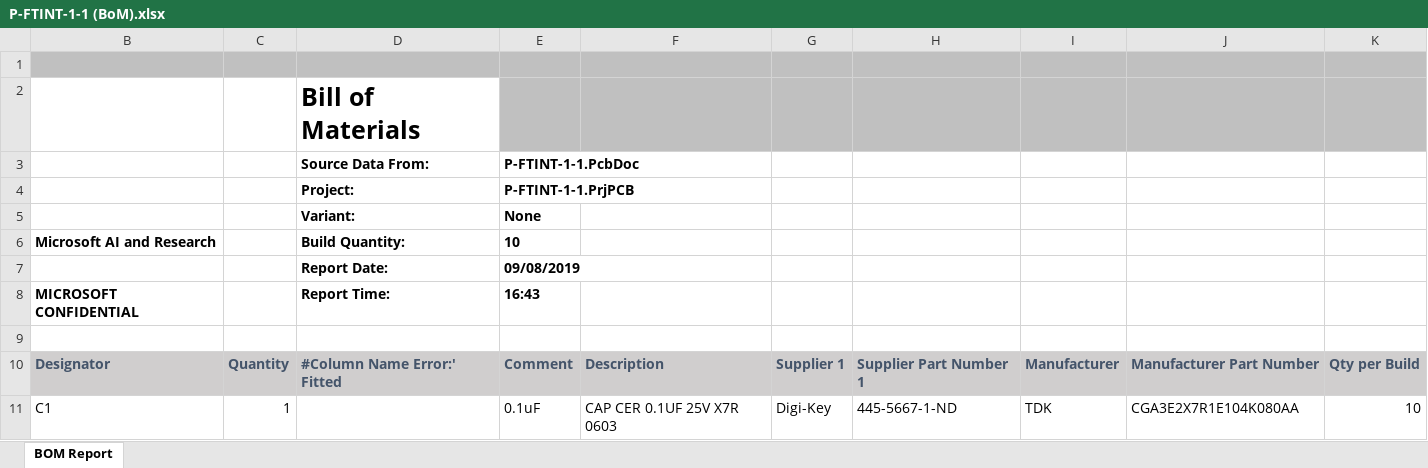
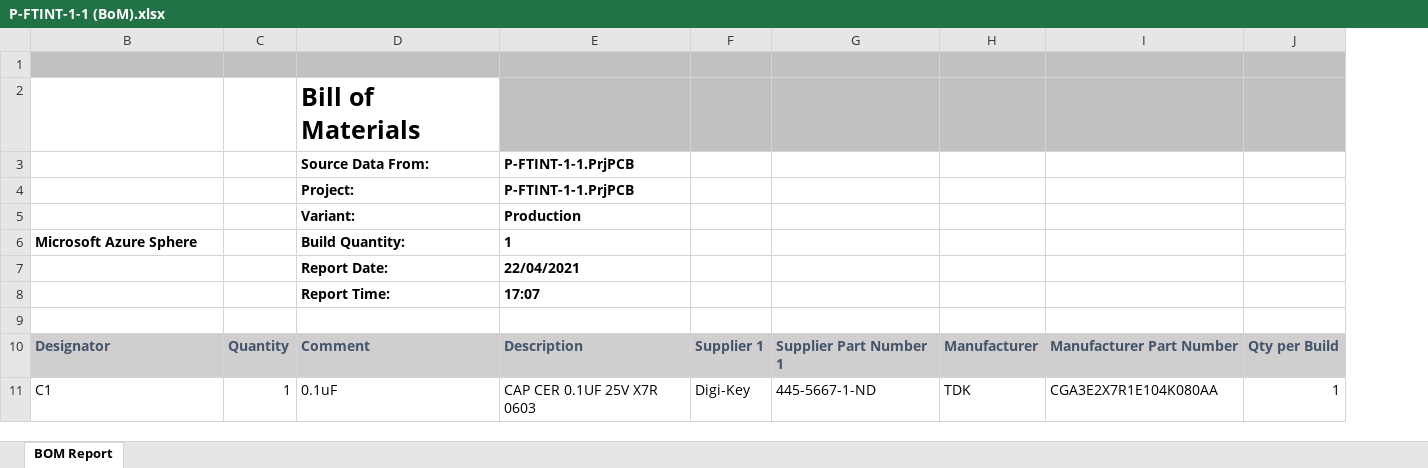
Before and after one commit to Azure/azure-sphere-hardware-designs, an Excel workbook: P-FTINT-1-1/P-FTINT-1-1 (BoM).xlsx, sheet BOM Report, drawn as a sheet; only a part is shown; values as stored, in another font and other column widths than the file's, no borders; charts and pictures not drawn; removed rows and columns are numbered as before the commit, all else as after; the diff covers the shown part only; the diff names each change by its address in the sheet, - before the commit and + after, or states it on an @@ line.

Commit message:
Released RDB V1.7. Updated FTINT PCB with DNF components (#21)
* Released RDB V1.7. Updated FTINT PCB with DNF components

* Update README.md

Co-authored-by: dheram <rdheeraj@microsoft.com>
Co-authored-by: James Scott <jws@microsoft.com>

```diff
--- a/P-FTINT-1-1/P-FTINT-1-1 (BoM).xlsx (sheet BOM Report)
+++ b/P-FTINT-1-1/P-FTINT-1-1 (BoM).xlsx (sheet BOM Report)
-column E, rows 3-5: P-FTINT-1-1.PcbDoc | P-FTINT-1-1.PrjPCB | None; rows 10-11: Comment | 0.1uF
-column K, rows 10-11: Qty per Build | 10
+column J, rows 10-11: Qty per Build | 1
-E3:E4: (empty)
+E3:E4: P-FTINT-1-1.PrjPCB
-E5: (empty)
+E5: Production
-row 6: Microsoft AI and Research |  | Build Quantity: | 10
-row 7:  |  | Report Date: | 09/08/2019
-row 8: MICROSOFT CONFIDENTIAL |  | Report Time: | 16:43
+row 6: Microsoft Azure Sphere |  | Build Quantity: | 1
+row 7:  |  | Report Date: | 22/04/2021
+row 8:  |  | Report Time: | 17:07
-D10: #Column Name Error:' Fitted
+D10: Comment
-D11: (empty)
+D11: 0.1uF
```
Also changed, not shown: 4 removed rows, 10 edited cells and cell formats elsewhere in this sheet, 51 other files.
